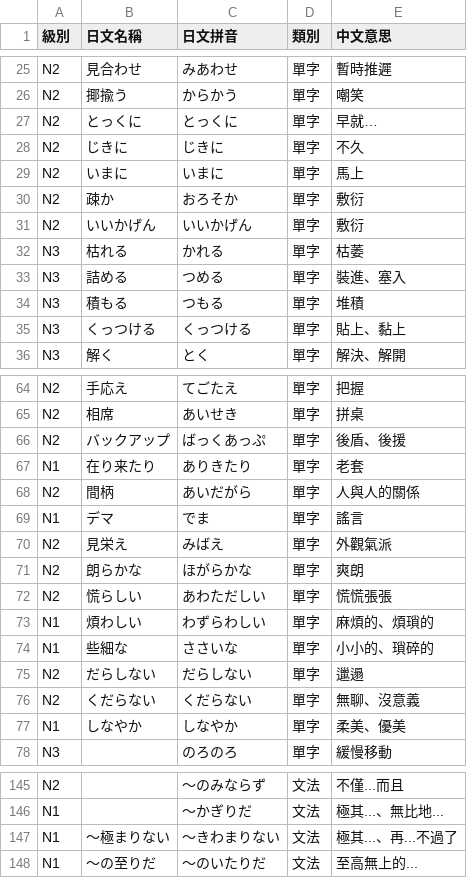
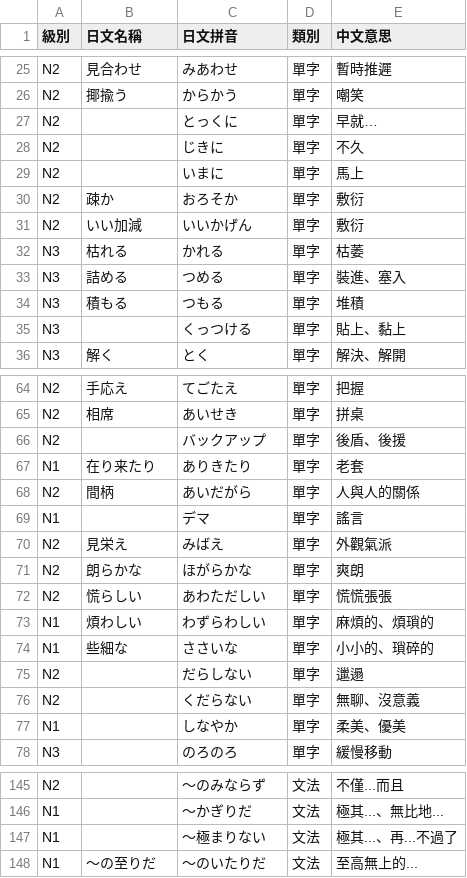
Before and after one commit to kkore-glitch/JLPT-practice, a CSV file: base_words.csv, drawn as a sheet; only a part is shown, gaps mark what is left out; the diff covers the shown part only.

Commit message:
Update base_words.csv v3

```diff
--- a/base_words.csv
+++ b/base_words.csv
@@ -26,7 +26,7 @@ N2,見合わせ,みあわせ,單字,"暫時推遲"
 N2,揶揄う,からかう,單字,"嘲笑"
-N2,とっくに,とっくに,單字,"早就…"
-N2,じきに,じきに,單字,"不久"
-N2,いまに,いまに,單字,"馬上"
+N2,,とっくに,單字,"早就…"
+N2,,じきに,單字,"不久"
+N2,,いまに,單字,"馬上"
 N2,疎か,おろそか,單字,"敷衍"
-N2,いいかげん,いいかげん,單字,"敷衍"
+N2,いい加減,いいかげん,單字,"敷衍"
 N3,枯れる,かれる,單字,"枯萎"
@@ -34,3 +34,3 @@ N3,詰める,つめる,單字,"裝進、塞入"
 N3,積もる,つもる,單字,"堆積"
-N3,くっつける,くっつける,單字,"貼上、黏上"
+N3,,くっつける,單字,"貼上、黏上"
 N3,解く,とく,單字,"解決、解開"
@@ -65,6 +65,6 @@ N2,手応え,てごたえ,單字,"把握"
 N2,相席,あいせき,單字,"拼桌"
-N2,バックアップ,ばっくあっぷ,單字,"後盾、後援"
+N2,,バックアップ,單字,"後盾、後援"
 N1,在り来たり,ありきたり,單字,"老套"
 N2,間柄,あいだがら,單字,"人與人的關係"
-N1,デマ,でま,單字,"謠言"
+N1,,デマ,單字,"謠言"
 N2,見栄え,みばえ,單字,"外觀氣派"
@@ -74,5 +74,5 @@ N1,煩わしい,わずらわしい,單字,"麻煩的、煩瑣的"
 N1,些細な,ささいな,單字,"小小的、瑣碎的"
-N2,だらしない,だらしない,單字,"邋遢"
-N2,くだらない,くだらない,單字,"無聊、沒意義"
-N1,しなやか,しなやか,單字,"柔美、優美"
+N2,,だらしない,單字,"邋遢"
+N2,,くだらない,單字,"無聊、沒意義"
+N1,,しなやか,單字,"柔美、優美"
 N3,,のろのろ,單字,"緩慢移動"
@@ -146,3 +146,3 @@ N2,,～のみならず,文法,"不僅...而且"
 N1,,～かぎりだ,文法,"極其...、無比地..."
-N1,～極まりない,～きわまりない,文法,"極其...、再...不過了"
+N1,,～極まりない,文法,"極其...、再...不過了"
 N1,～の至りだ,～のいたりだ,文法,"至高無上的..."
```
Also changed, not shown: 3 edited cells elsewhere in this file.
